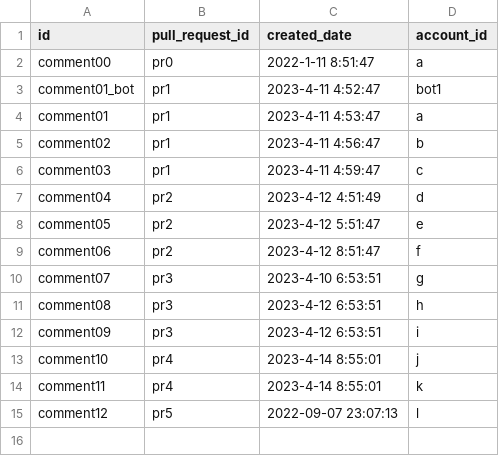
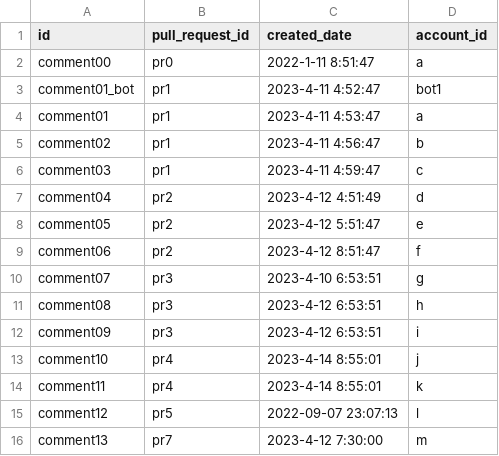
Before and after one commit to bonial-oss/devlake, a CSV file: backend/plugins/dora/e2e/change_lead_time/pull_request_comments.csv, drawn as a sheet; the diff names each change by its address in the sheet, - before the commit and + after, or states it on an @@ line.

Commit message:
ci: run on main only and fix the dora lead time e2e (#22)
* ci: drop bonial/main from the GHCR build triggers

* test(dora): add commit graph fixtures for the lead time e2e

(cherry picked from commit 2b748cb05852c6f3bf04b4ca9a546e11270b54f0)

* test(dora): restore lead time fixtures lost in the upstream sync

```diff
--- a/backend/plugins/dora/e2e/change_lead_time/pull_request_comments.csv
+++ b/backend/plugins/dora/e2e/change_lead_time/pull_request_comments.csv
+row 16: comment13 | pr7 | 2023-4-12 7:30:00 | m
```
Also changed, not shown: backend/plugins/dora/e2e/change_lead_time/project_pr_metrics_pr_head_ref_pattern.csv, 5 other files.
